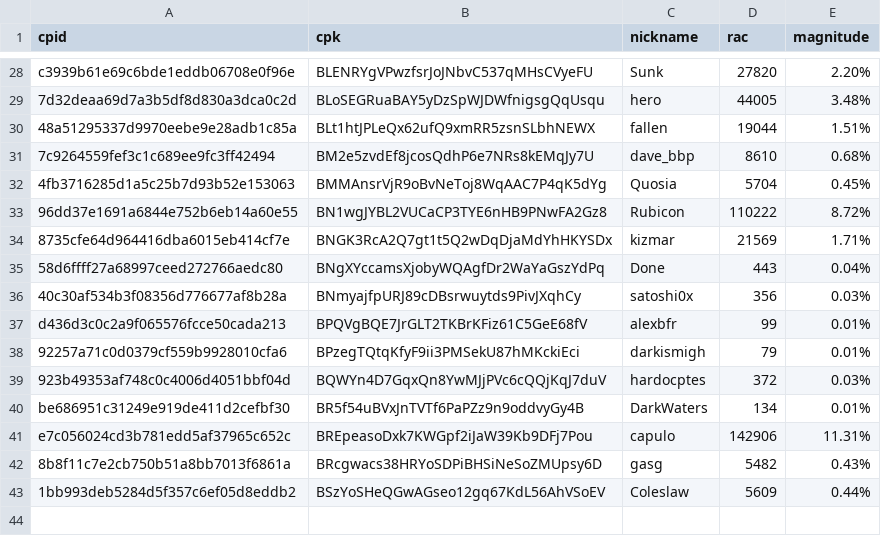
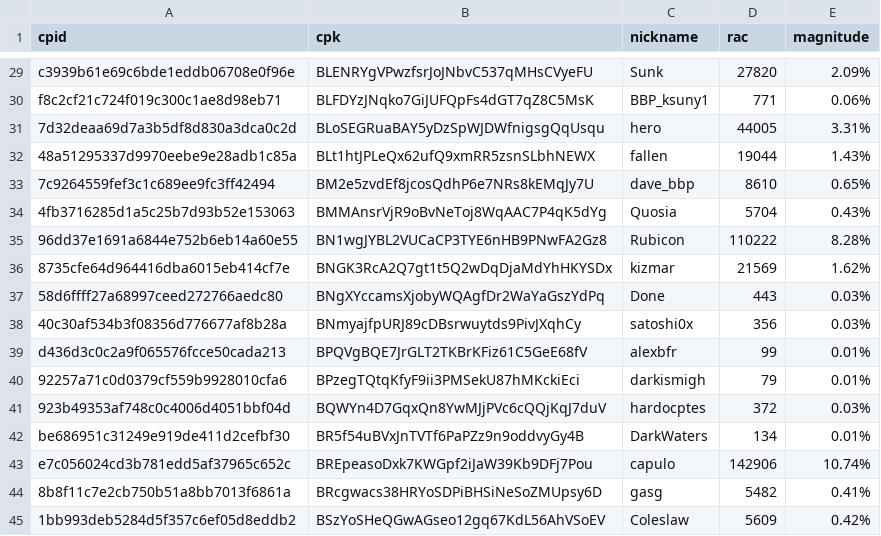
Before and after one commit to biblepay-community/bbp_stats, a CSV file: wcg-leaderboard.csv, drawn as a sheet; only a part is shown, gaps mark what is left out; addresses are those after the commit; the diff covers the shown part only; the diff names each change by its address in the sheet, - before the commit and + after, or states it on an @@ line.

```diff
--- a/wcg-leaderboard.csv
+++ b/wcg-leaderboard.csv
-E29 (magnitude): 2.20%
+E29 (magnitude): 2.09%
+row 30: f8c2cf21c724f019c300c1ae8d98eb71 | BLFDYzJNqko7GiJUFQpFs4dGT7qZ8C5MsK | BBP_ksuny1 | 771 | 0.06%
-E31 (magnitude): 3.48%
+E31 (magnitude): 3.31%
-E32 (magnitude): 1.51%
+E32 (magnitude): 1.43%
-E33 (magnitude): 0.68%
+E33 (magnitude): 0.65%
-E34 (magnitude): 0.45%
+E34 (magnitude): 0.43%
-E35 (magnitude): 8.72%
+E35 (magnitude): 8.28%
-E36 (magnitude): 1.71%
+E36 (magnitude): 1.62%
-E37 (magnitude): 0.04%
+E37 (magnitude): 0.03%
-E43 (magnitude): 11.31%
+E43 (magnitude): 10.74%
-E44 (magnitude): 0.43%
+E44 (magnitude): 0.41%
-E45 (magnitude): 0.44%
+E45 (magnitude): 0.42%
```
Also changed, not shown: 1 added row and 19 edited cells elsewhere in this file, daily_superblock.csv, dwsdetails.csv, 4 other files.
